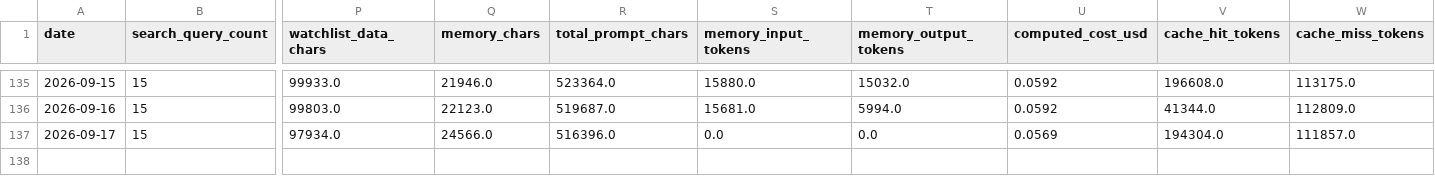
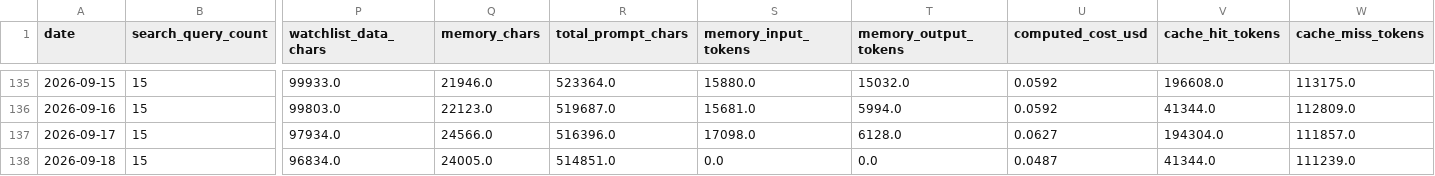
Before and after one commit to marcuslai1/market-dashboard, a CSV file: data/pipeline_stats.csv, drawn as a sheet; only a part is shown, gaps mark what is left out; rows hold the shown columns only; the diff names each change by its address in the sheet, - before the commit and + after, or states it on an @@ line.

```diff
--- a/data/pipeline_stats.csv
+++ b/data/pipeline_stats.csv
-S137 (memory_input_tokens): 0.0
+S137 (memory_input_tokens): 17098.0
-T137 (memory_output_tokens): 0.0
+T137 (memory_output_tokens): 6128.0
-U137 (computed_cost_usd): 0.0569
+U137 (computed_cost_usd): 0.0627
+row 138: 2026-09-18 | 15 | 96834.0 | 24005.0 | 514851.0 | 0.0 | 0.0 | 0.0487 | 41344.0 | 111239.0
```
Also changed, not shown: data/claude_analysis.csv, data/earnings_history.csv, 6 other files.
